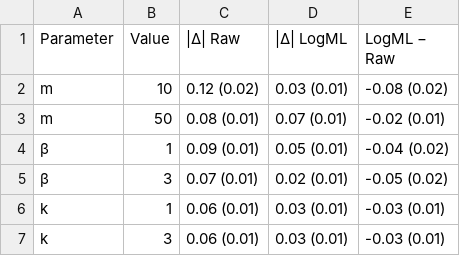
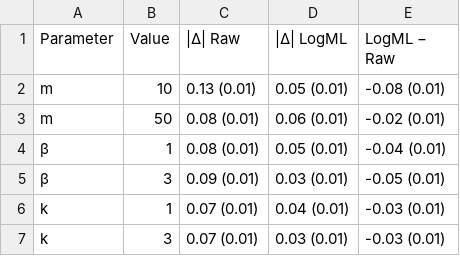
Before and after one commit to PetarMatejcic/BART_logml_vi, a CSV file: results/export_tables/cont_sensitivity.csv, drawn as a sheet.

```diff
--- a/results/export_tables/cont_sensitivity.csv
+++ b/results/export_tables/cont_sensitivity.csv
@@ -1,7 +1,7 @@
 Parameter,Value,|Δ| Raw,|Δ| LogML,LogML − Raw
-m,10,0.12 (0.02),0.03 (0.01),-0.08 (0.02)
-m,50,0.08 (0.01),0.07 (0.01),-0.02 (0.01)
-β,1,0.09 (0.01),0.05 (0.01),-0.04 (0.02)
-β,3,0.07 (0.01),0.02 (0.01),-0.05 (0.02)
-k,1,0.06 (0.01),0.03 (0.01),-0.03 (0.01)
-k,3,0.06 (0.01),0.03 (0.01),-0.03 (0.01)
+m,10,0.13 (0.01),0.05 (0.01),-0.08 (0.01)
+m,50,0.08 (0.01),0.06 (0.01),-0.02 (0.01)
+β,1,0.08 (0.01),0.05 (0.01),-0.04 (0.01)
+β,3,0.09 (0.01),0.03 (0.01),-0.05 (0.01)
+k,1,0.07 (0.01),0.04 (0.01),-0.03 (0.01)
+k,3,0.07 (0.01),0.03 (0.01),-0.03 (0.01)
```
Also changed, not shown: results/export_tables/cont_paired.csv, results/export_tables/cont_summary.csv, 2 other files.
